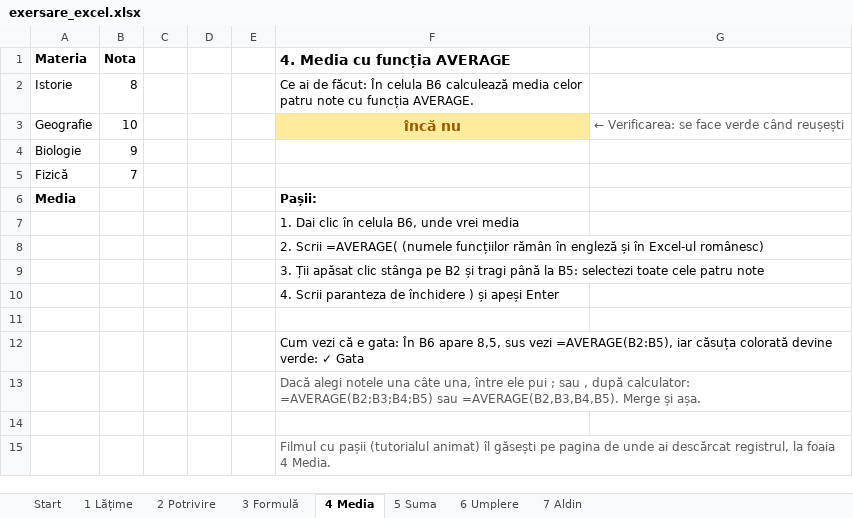
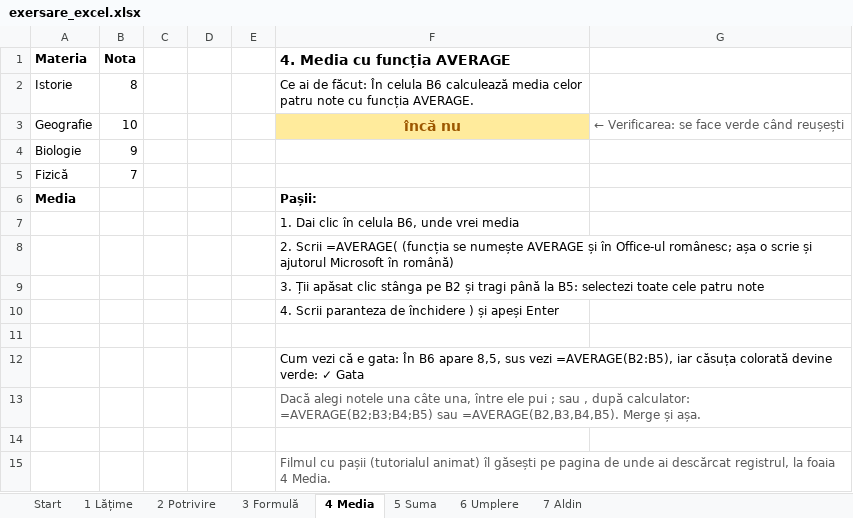
Before and after one commit to LicuVas/LearningHub, an Excel workbook: tutoriale/excel/exersare_excel.xlsx, sheet 4 Media, drawn as a sheet; values as stored, in another font and other column widths than the file's, no borders; conditional formats not drawn; the diff names each change by its address in the sheet, - before the commit and + after, or states it on an @@ line.

```diff
--- a/tutoriale/excel/exersare_excel.xlsx (sheet 4 Media)
+++ b/tutoriale/excel/exersare_excel.xlsx (sheet 4 Media)
-F8 (4. Media cu funcția AVERAGE): …Scrii =AVERAGE( (numele funcțiilor rămân în engleză și în Excel-ul românesc)
+F8 (4. Media cu funcția AVERAGE): …Scrii =AVERAGE( (funcția se numește AVERAGE și în Office-ul românesc; așa o scrie și ajutorul Microsoft în română)
```
Also changed, not shown: 3 other files.
